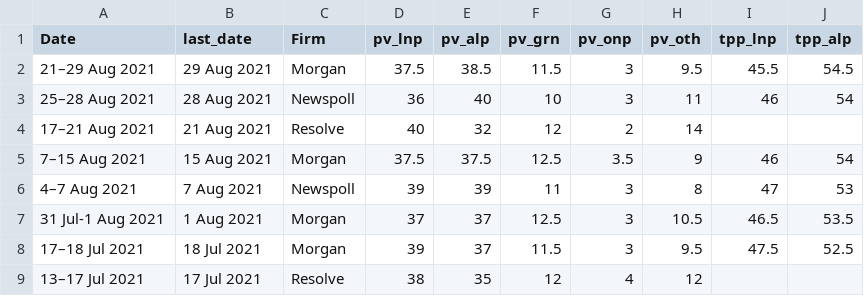
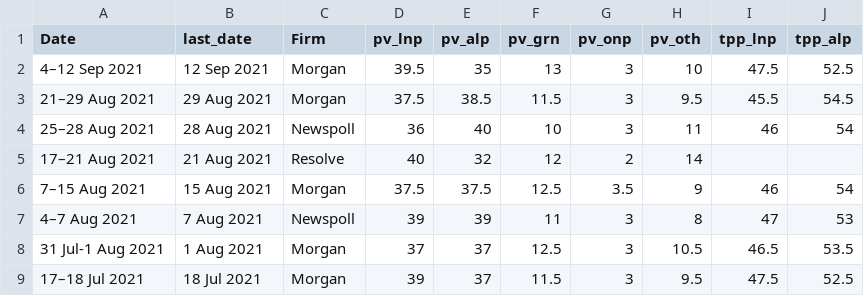
Before and after one commit to metacoretechs/wikipedia-aus-poll-charts, a CSV file: polling1922.csv, drawn as a sheet; only a part is shown; the shorter side is filled out with more unchanged rows.

Commit message:
mid-September 2021 Morgan poll

```diff
--- a/polling1922.csv
+++ b/polling1922.csv
@@ -1,2 +1,3 @@
 Date,last_date,Firm,pv_lnp,pv_alp,pv_grn,pv_onp,pv_oth,tpp_lnp,tpp_alp
+4–12 Sep 2021, 12 Sep 2021,Morgan,39.5,35,13,3,10,47.5,52.5
 21–29 Aug 2021,29 Aug 2021,Morgan,37.5,38.5,11.5,3,9.5,45.5,54.5
```
Also changed, not shown: 2 other files.
